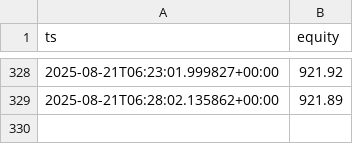
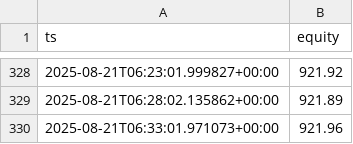
Before and after one commit to andre-dietz/bot-dashboard, a CSV file: docs/data/equity.csv, drawn as a sheet; only a part is shown, gaps mark what is left out.

Commit message:
bot: append equity point

```diff
--- a/docs/data/equity.csv
+++ b/docs/data/equity.csv
@@ -329 +329,2 @@ ts,equity
 2025-08-21T06:28:02.135862+00:00,921.89
+2025-08-21T06:33:01.971073+00:00,921.96
```
